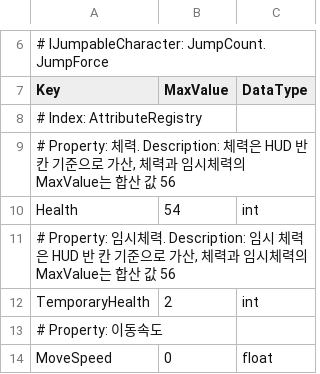
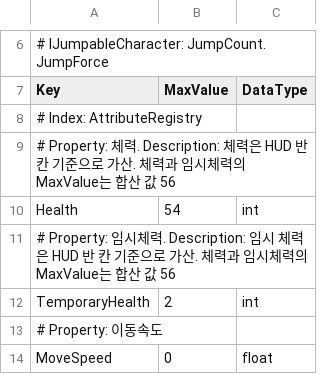
Before and after one commit to 99blanc/LateForDinner_Unity_CSharp, a CSV file: LateForDinner/Assets/Editor/Tables/Attribute.csv, drawn as a sheet; only a part is shown, gaps mark what is left out.

```diff
--- a/LateForDinner/Assets/Editor/Tables/Attribute.csv
+++ b/LateForDinner/Assets/Editor/Tables/Attribute.csv
@@ -8,5 +8,5 @@ Key,MaxValue,DataType
 # Index: AttributeRegistry,,
-"# Property: 체력. Description: 체력은 HUD 반 칸 기준으로 가산, 체력과 임시체력의 MaxValue는 합산 값  56",,
+# Property: 체력. Description: 체력은 HUD 반 칸 기준으로 가산. 체력과 임시체력의 MaxValue는 합산 값  56,,
 Health,54,int
-"# Property: 임시체력. Description: 임시 체력은 HUD 반 칸 기준으로 가산, 체력과 임시체력의 MaxValue는 합산 값  56",,
+# Property: 임시체력. Description: 임시 체력은 HUD 반 칸 기준으로 가산. 체력과 임시체력의 MaxValue는 합산 값  56,,
 TemporaryHealth,2,int
```
Also changed, not shown: LateForDinner/Assets/Editor/Tables/Localization_Log.csv, LateForDinner/Assets/Editor/Tables/Localization_UI.csv, 45 other files.
